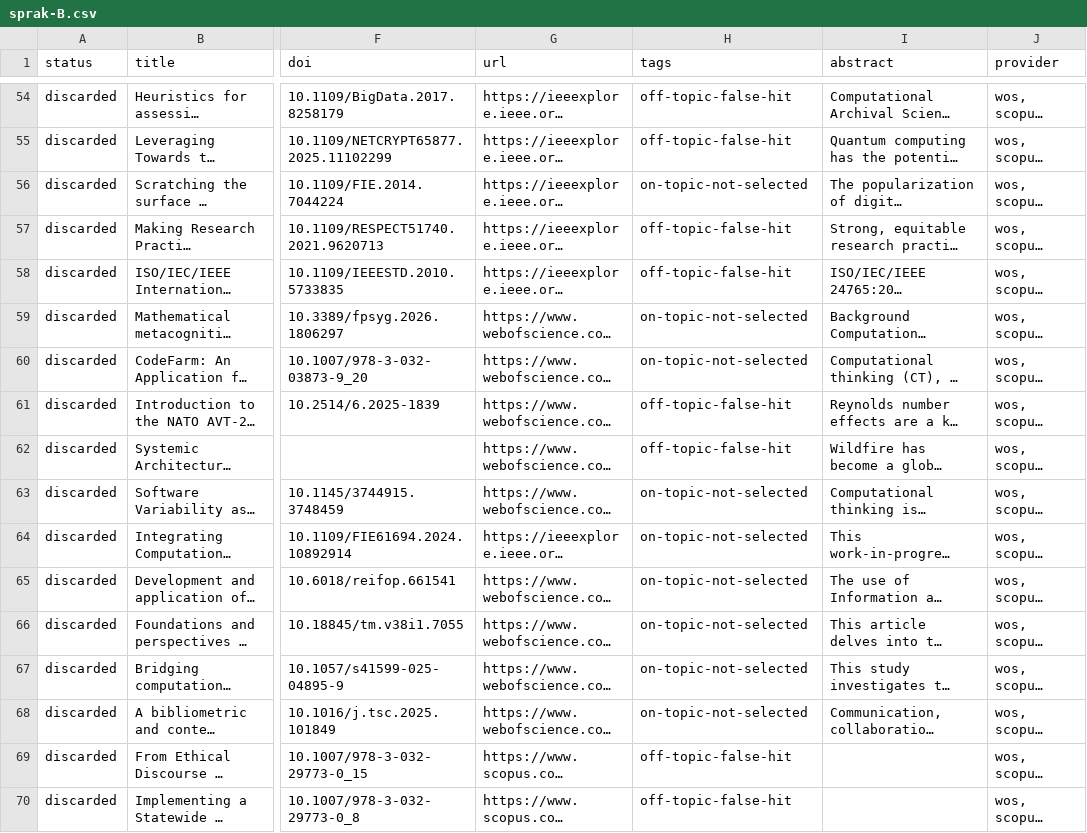
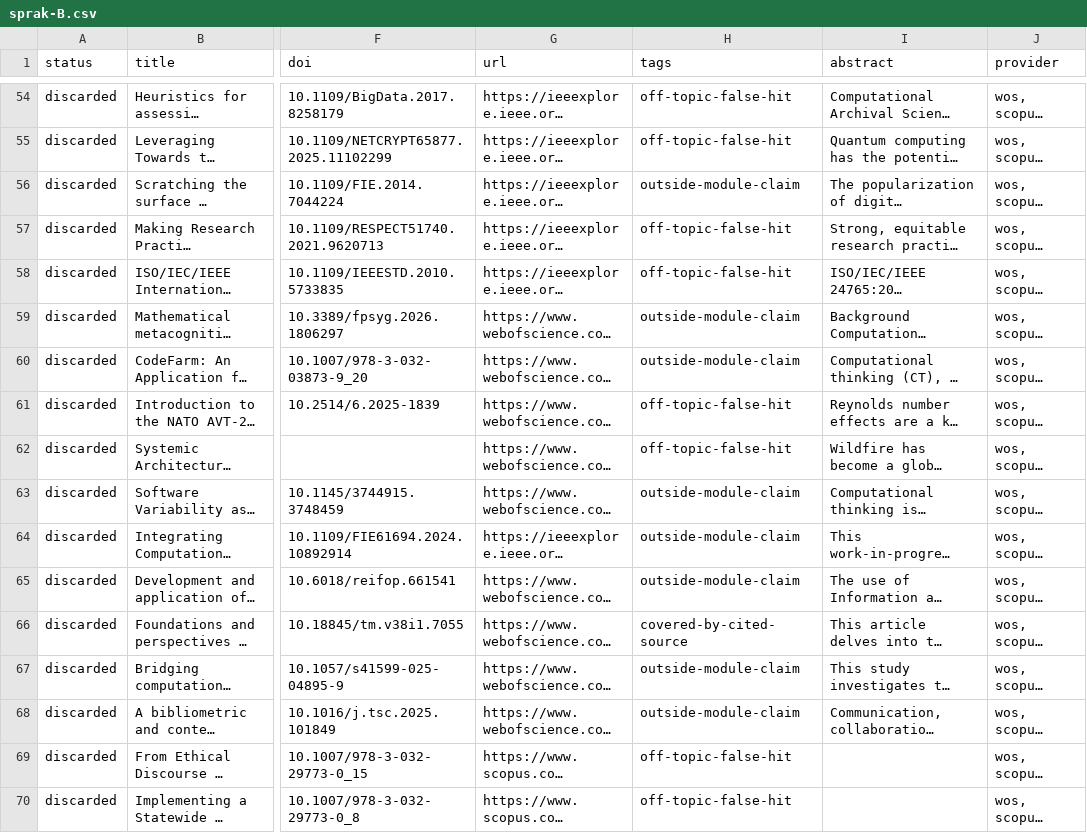
Before and after one commit to dbosk/intropy, a CSV file: modules/computational-thinking/slides/litteratursokning/sprak-B.csv, drawn as a sheet; only a part is shown, gaps mark what is left out; long unchanged cells end in …; the diff covers the shown part only; the diff names each change by its address in the sheet, - before the commit and + after, or states it on an @@ line.

```diff
--- a/modules/computational-thinking/slides/litteratursokning/sprak-B.csv
+++ b/modules/computational-thinking/slides/litteratursokning/sprak-B.csv
-H56 (tags): on-topic-not-selected
+H56 (tags): outside-module-claim
-H59:H60 (tags): on-topic-not-selected
+H59:H60 (tags): outside-module-claim
-H63:H65 (tags): on-topic-not-selected
+H63:H65 (tags): outside-module-claim
-H66 (tags): on-topic-not-selected
+H66 (tags): covered-by-cited-source
-H67:H68 (tags): on-topic-not-selected
+H67:H68 (tags): outside-module-claim
```
Also changed, not shown: 54 edited cells elsewhere in this file, modules/computational-thinking/slides/litteratursokning/sprak-A.csv, modules/computational-thinking/slides/litteratursokning/sprak-C.csv, 8 other files.
